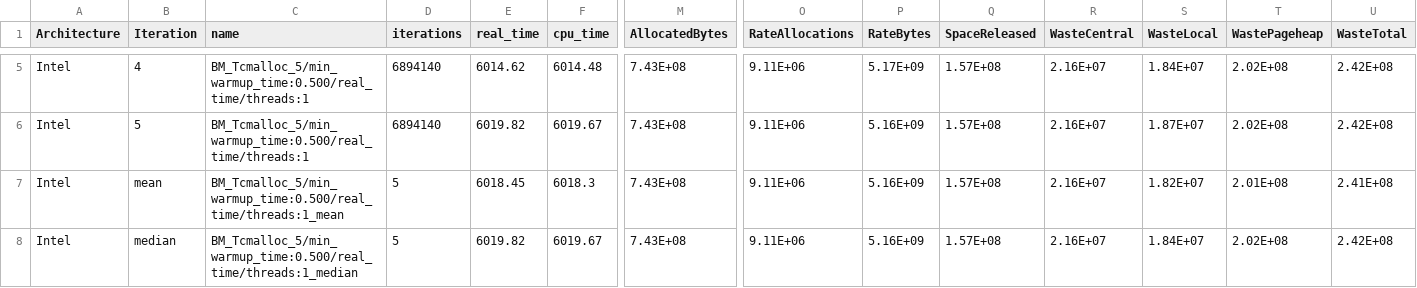
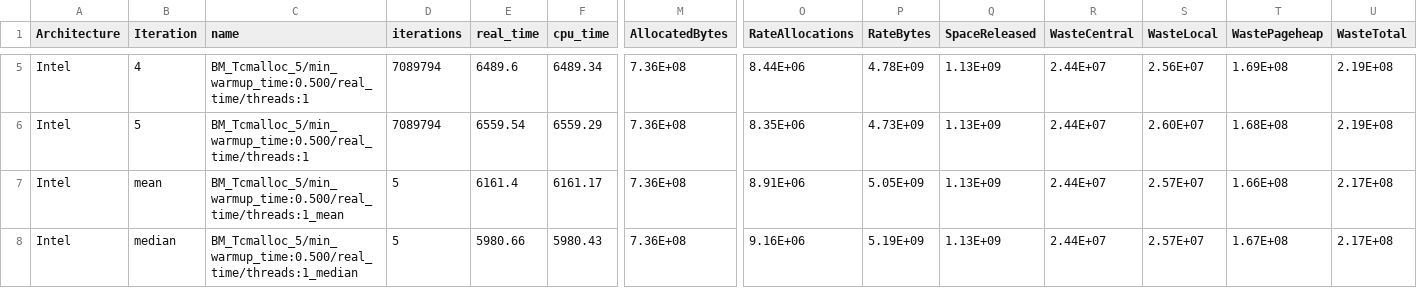
Before and after one commit to BatelOved/Analyzing-DataCenter-Workloads, a CSV file: src/results/fleetbench/tcmalloc/empirical_driver.csv, drawn as a sheet; only a part is shown, gaps mark what is left out; the diff covers the shown part only; the diff names each change by its address in the sheet, - before the commit and + after, or states it on an @@ line.

```diff
--- a/src/results/fleetbench/tcmalloc/empirical_driver.csv
+++ b/src/results/fleetbench/tcmalloc/empirical_driver.csv
-D5:D6 (iterations): 6894140
+D5:D6 (iterations): 7089794
-E5 (real_time): 6014.62
+E5 (real_time): 6489.6
-F5 (cpu_time): 6014.48
+F5 (cpu_time): 6489.34
-M5:M8 (AllocatedBytes): 7.43E+08
+M5:M8 (AllocatedBytes): 7.36E+08
-O5 (RateAllocations): 9.11E+06
+O5 (RateAllocations): 8.44E+06
-P5 (RateBytes): 5.17E+09
+P5 (RateBytes): 4.78E+09
-Q5:Q8 (SpaceReleased): 1.57E+08
+Q5:Q8 (SpaceReleased): 1.13E+09
-R5:R8 (WasteCentral): 2.16E+07
+R5:R8 (WasteCentral): 2.44E+07
-S5 (WasteLocal): 1.84E+07
+S5 (WasteLocal): 2.56E+07
-T5 (WastePageheap): 2.02E+08
+T5 (WastePageheap): 1.69E+08
-U5:U6 (WasteTotal): 2.42E+08
+U5:U6 (WasteTotal): 2.19E+08
-E6 (real_time): 6019.82
+E6 (real_time): 6559.54
-F6 (cpu_time): 6019.67
+F6 (cpu_time): 6559.29
-O6 (RateAllocations): 9.11E+06
+O6 (RateAllocations): 8.35E+06
-P6 (RateBytes): 5.16E+09
+P6 (RateBytes): 4.73E+09
-S6 (WasteLocal): 1.87E+07
+S6 (WasteLocal): 2.60E+07
-T6 (WastePageheap): 2.02E+08
+T6 (WastePageheap): 1.68E+08
-E7 (real_time): 6018.45
+E7 (real_time): 6161.4
-F7 (cpu_time): 6018.3
+F7 (cpu_time): 6161.17
-O7 (RateAllocations): 9.11E+06
+O7 (RateAllocations): 8.91E+06
-P7 (RateBytes): 5.16E+09
+P7 (RateBytes): 5.05E+09
-S7 (WasteLocal): 1.82E+07
+S7 (WasteLocal): 2.57E+07
-T7 (WastePageheap): 2.01E+08
+T7 (WastePageheap): 1.66E+08
-U7 (WasteTotal): 2.41E+08
+U7 (WasteTotal): 2.17E+08
-E8 (real_time): 6019.82
+E8 (real_time): 5980.66
-F8 (cpu_time): 6019.67
+F8 (cpu_time): 5980.43
-O8 (RateAllocations): 9.11E+06
+O8 (RateAllocations): 9.16E+06
-P8 (RateBytes): 5.16E+09
+P8 (RateBytes): 5.19E+09
-S8 (WasteLocal): 1.84E+07
+S8 (WasteLocal): 2.57E+07
-T8 (WastePageheap): 2.02E+08
+T8 (WastePageheap): 1.67E+08
-U8 (WasteTotal): 2.42E+08
+U8 (WasteTotal): 2.17E+08
```
Also changed, not shown: 148 edited cells elsewhere in this file, src/results/fleetbench/hasing/hashing_benchmark.csv, src/results/fleetbench/libc/mem_benchmark.csv, 16 other files.
